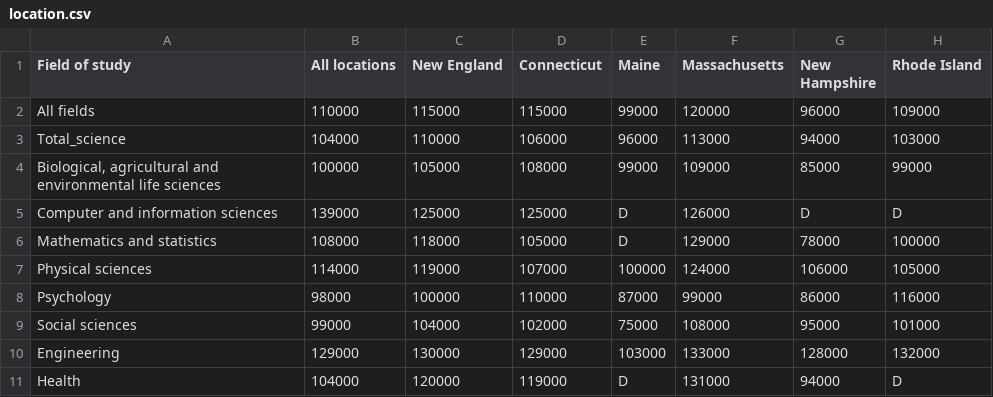
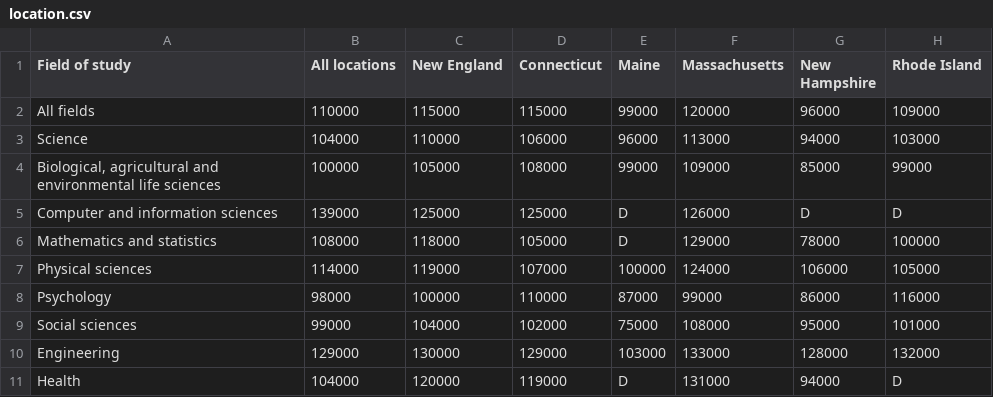
Before and after one commit to rick-stephenson/Capstone2PHD, a CSV file: data/inProcess/location.csv, drawn as a sheet; only a part is shown; the diff names each change by its address in the sheet, - before the commit and + after, or states it on an @@ line.

Commit message:
Finished cleaning the three median salary tables. Merged the first two. The third didn't merge cleanly

```diff
--- a/data/inProcess/location.csv
+++ b/data/inProcess/location.csv
-A3 (Field of study): Total_science
+A3 (Field of study): Science
```
Also changed, not shown: 2 other files.
